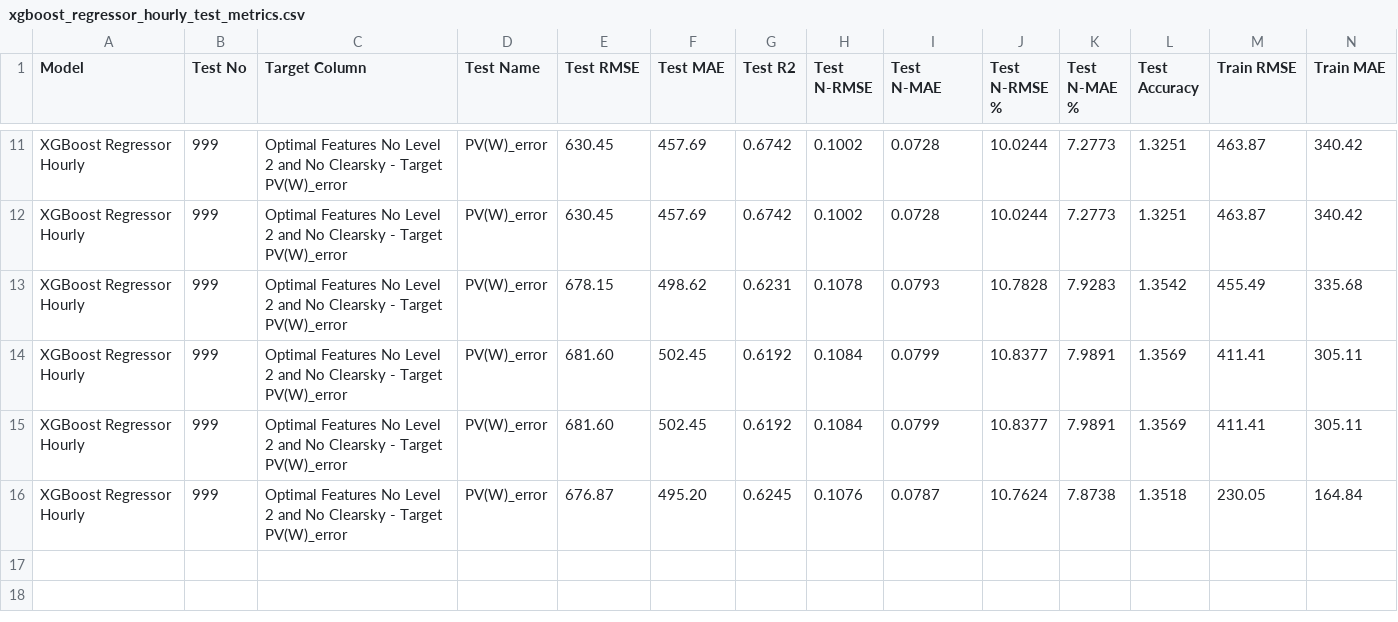
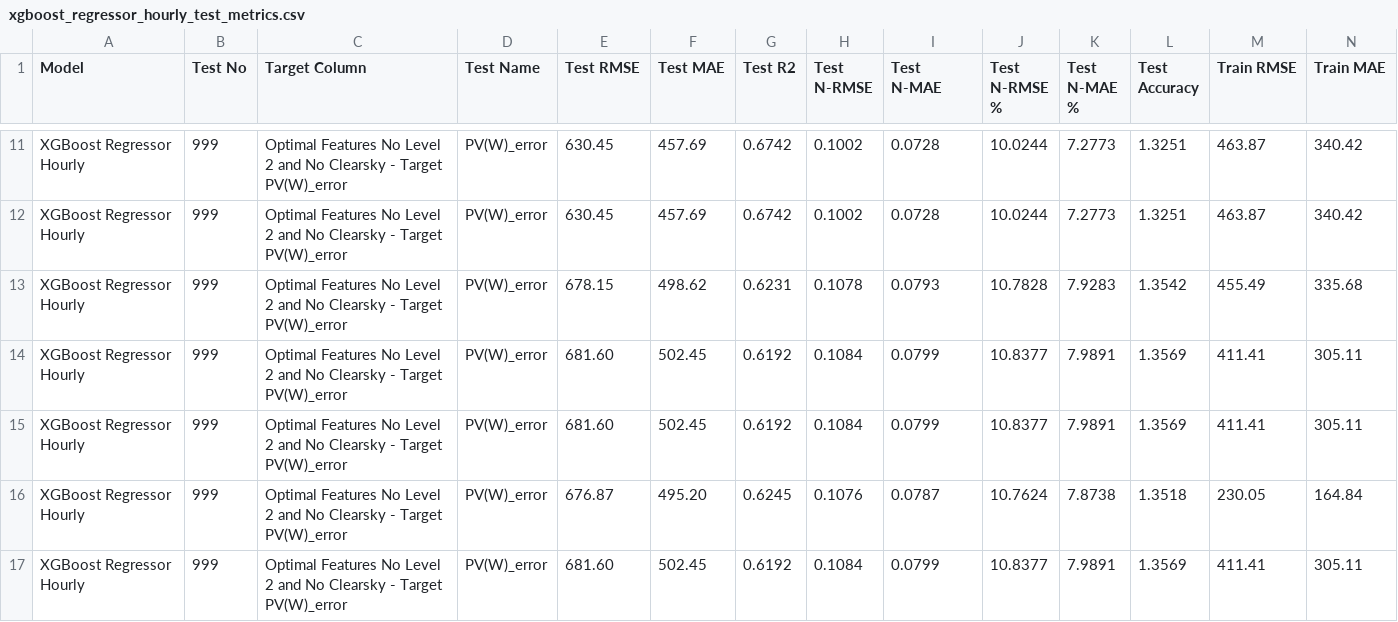
Before and after one commit to clydewatts1/PFDA-programming-for-data-analytics, a CSV file: big_project/results/xgboost_regressor_hourly_test_metrics.csv, drawn as a sheet; only a part is shown, gaps mark what is left out; rows hold the shown columns only; the diff names each change by its address in the sheet, - before the commit and + after, or states it on an @@ line.

```diff
--- a/big_project/results/xgboost_regressor_hourly_test_metrics.csv
+++ b/big_project/results/xgboost_regressor_hourly_test_metrics.csv
+row 17: XGBoost Regressor Hourly | 999 | Optimal Features No Level 2 and No Clearsky - Target PV(W)_error | PV(W)_error | 681.60 | 502.45 | 0.6192 | 0.1084 | 0.0799 | 10.8377 | 7.9891 | 1.3569 | 411.41 | 305.11
```
Also changed, not shown: big_project/results/adaboost_regressor_hourly_test_metrics.csv, 6 other files.
